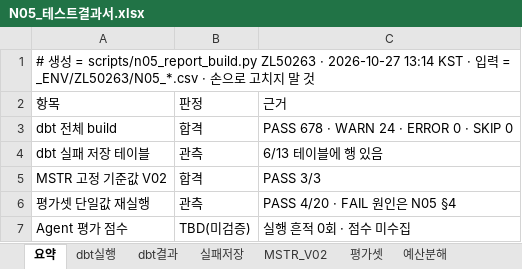
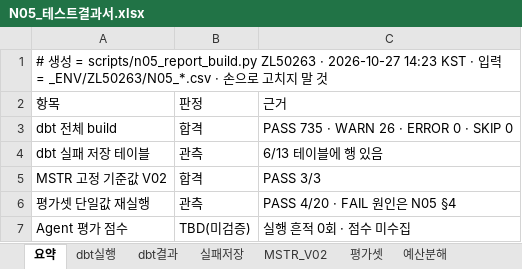
Before and after one commit to cih0802/snowflake_files, an Excel workbook: 85_실제 인수인계 문서/20_정식산출물/N05_테스트결과서.xlsx, sheet 요약, drawn as a sheet; values as stored, in another font and other column widths than the file's, no borders; the diff names each change by its address in the sheet, - before the commit and + after, or states it on an @@ line.

```diff
--- a/85_실제 인수인계 문서/20_정식산출물/N05_테스트결과서.xlsx (sheet 요약)
+++ b/85_실제 인수인계 문서/20_정식산출물/N05_테스트결과서.xlsx (sheet 요약)
-A1: …· 2026-10-27 13:14 KST ·…
+A1: …· 2026-10-27 14:23 KST ·…
-C3: PASS 678 · WARN 24 · ERROR 0 · SKIP 0
+C3: PASS 735 · WARN 26 · ERROR 0 · SKIP 0
```
Also changed, not shown: sheet dbt결과, sheet Agent평가, sheet 예산분해, sheet MSTR_V02, sheet 실패저장, sheet 평가셋, 1 more sheet, 22 other files.
